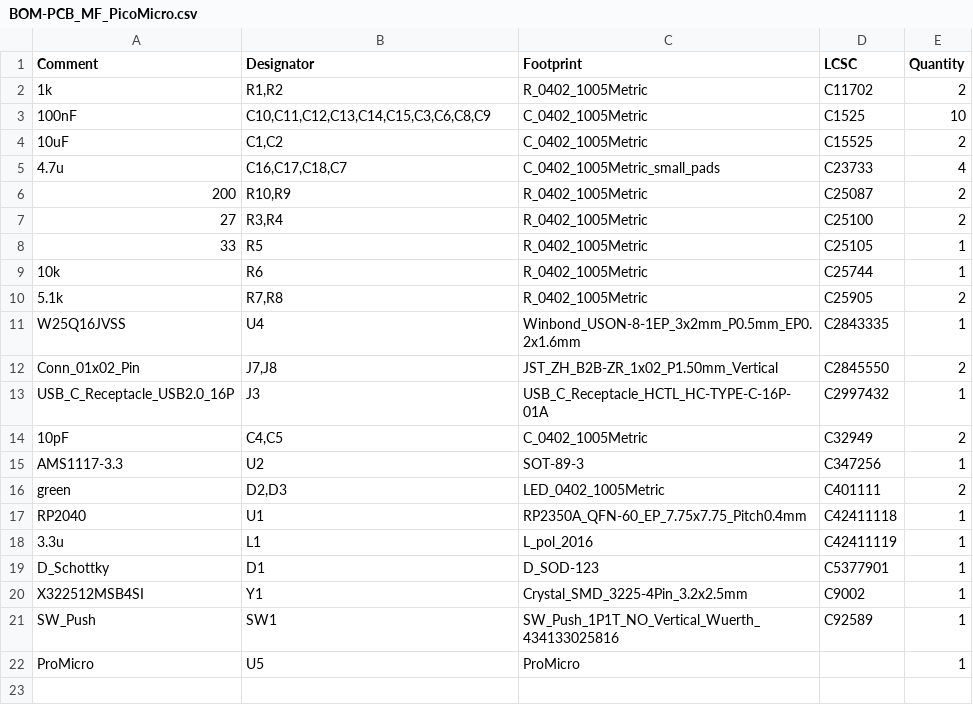
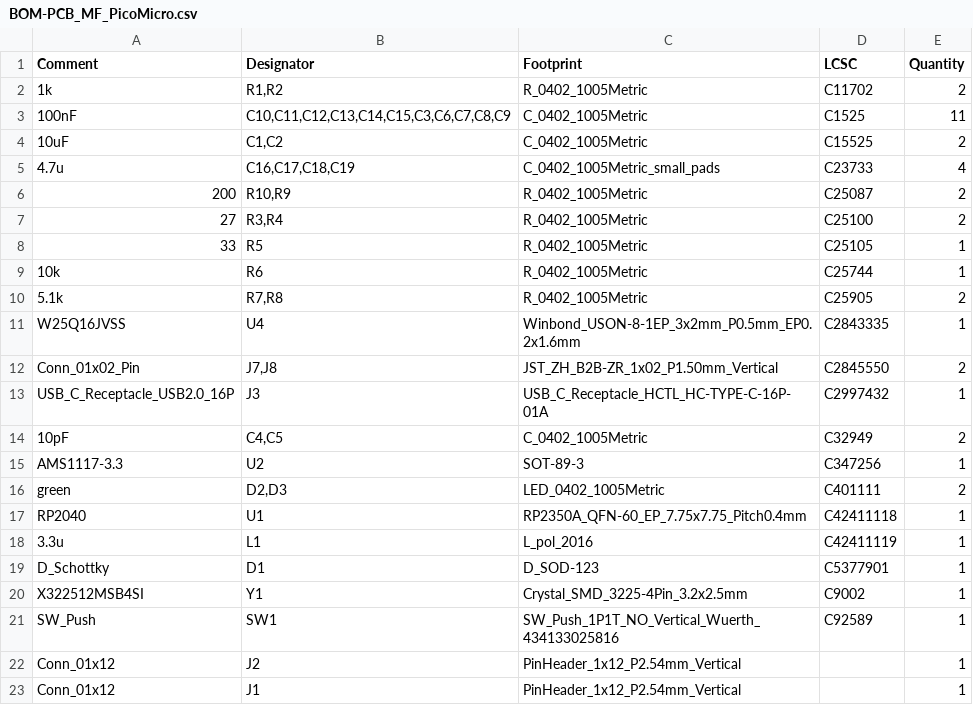
Before and after one commit to elral/PCB_MF_PicoMicro, a CSV file: jlcpcb/production_files/BOM-PCB_MF_PicoMicro.csv, drawn as a sheet.

```diff
--- a/jlcpcb/production_files/BOM-PCB_MF_PicoMicro.csv
+++ b/jlcpcb/production_files/BOM-PCB_MF_PicoMicro.csv
@@ -2,5 +2,5 @@ Comment,Designator,Footprint,LCSC,Quantity
 1k,"R1,R2",R_0402_1005Metric,C11702,2
-100nF,"C10,C11,C12,C13,C14,C15,C3,C6,C8,C9",C_0402_1005Metric,C1525,10
+100nF,"C10,C11,C12,C13,C14,C15,C3,C6,C7,C8,C9",C_0402_1005Metric,C1525,11
 10uF,"C1,C2",C_0402_1005Metric,C15525,2
-4.7u,"C16,C17,C18,C7",C_0402_1005Metric_small_pads,C23733,4
+4.7u,"C16,C17,C18,C19",C_0402_1005Metric_small_pads,C23733,4
 200,"R10,R9",R_0402_1005Metric,C25087,2
@@ -21,2 +21,3 @@ X322512MSB4SI,Y1,Crystal_SMD_3225-4Pin_3.2x2.5mm,C9002,1
 SW_Push,SW1,SW_Push_1P1T_NO_Vertical_Wuerth_434133025816,C92589,1
-ProMicro,U5,ProMicro,,1
+Conn_01x12,J2,PinHeader_1x12_P2.54mm_Vertical,,1
+Conn_01x12,J1,PinHeader_1x12_P2.54mm_Vertical,,1
```
Also changed, not shown: jlcpcb/production_files/CPL-PCB_MF_PicoMicro.csv, 15 other files.
